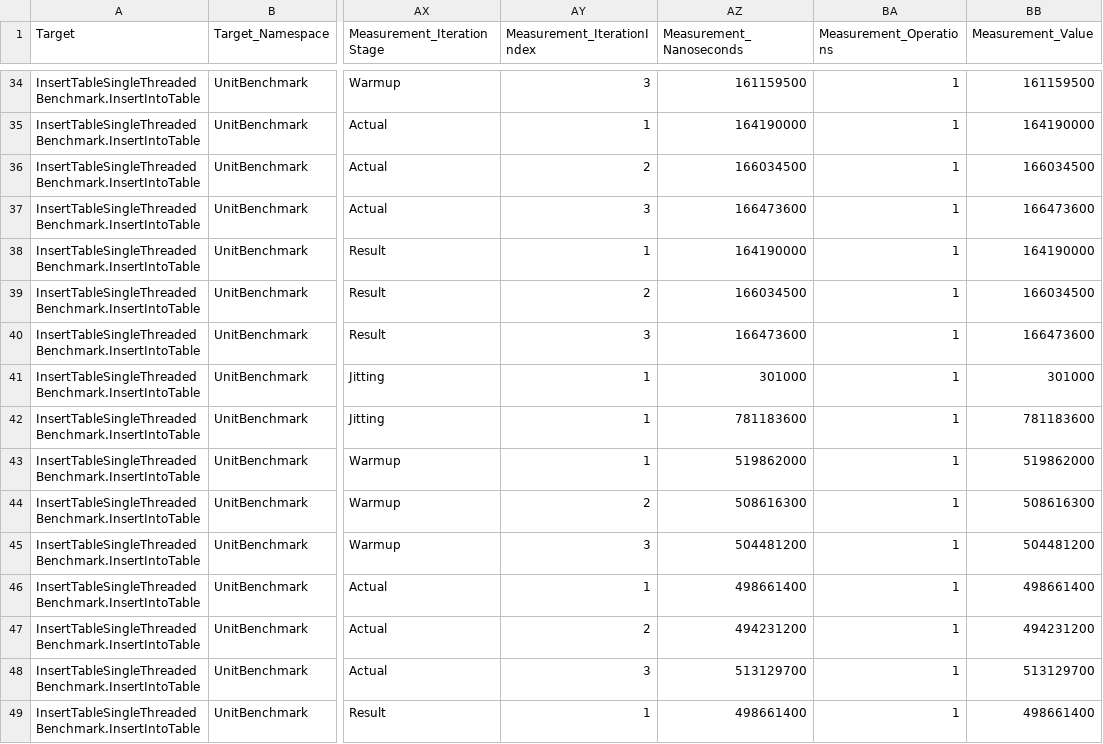
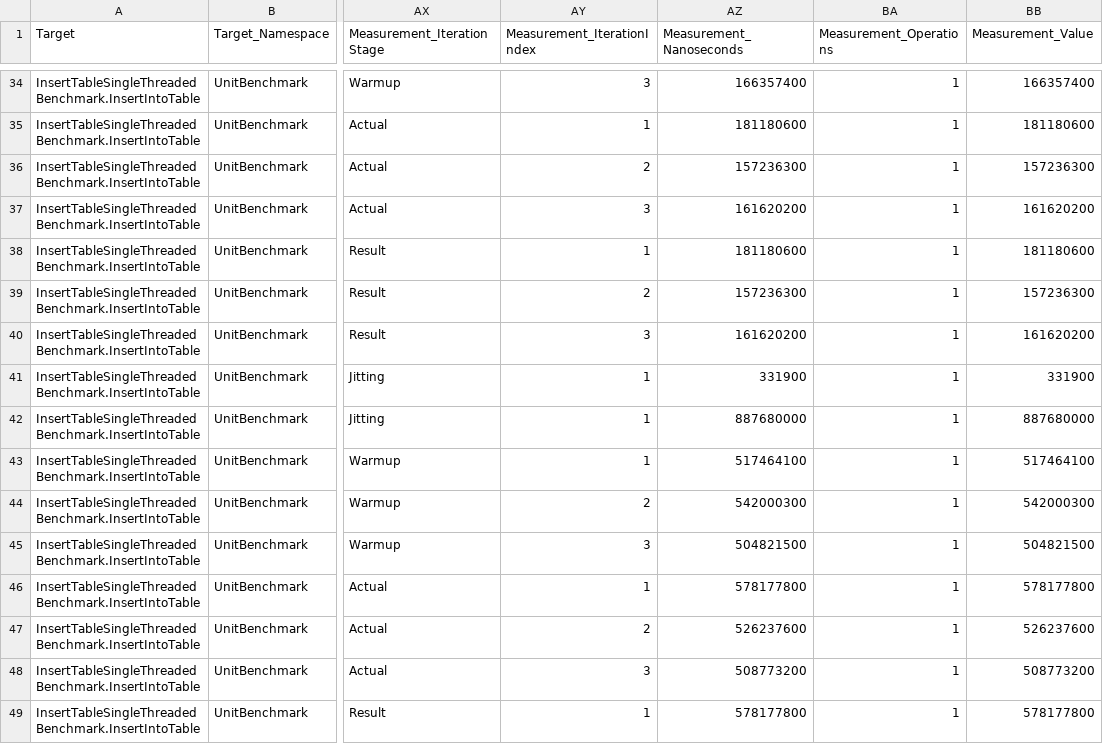
Before and after one commit to dasatomic/bgdb, a CSV file: UnitBenchmark/BenchmarkDotNet.Artifacts/results/UnitBenchmark.InsertTableSingleThreadedBenchmark-measurements.csv, drawn as a sheet; only a part is shown, gaps mark what is left out; the diff covers the shown part only; the diff names each change by its address in the sheet, - before the commit and + after, or states it on an @@ line.

```diff
--- a/UnitBenchmark/BenchmarkDotNet.Artifacts/results/UnitBenchmark.InsertTableSingleThreadedBenchmark-measurements.csv
+++ b/UnitBenchmark/BenchmarkDotNet.Artifacts/results/UnitBenchmark.InsertTableSingleThreadedBenchmark-measurements.csv
-AZ34 (Measurement_Nanoseconds): 161159500
+AZ34 (Measurement_Nanoseconds): 166357400
-BB34 (Measurement_Value): 161159500
+BB34 (Measurement_Value): 166357400
-AZ35 (Measurement_Nanoseconds): 164190000
+AZ35 (Measurement_Nanoseconds): 181180600
-BB35 (Measurement_Value): 164190000
+BB35 (Measurement_Value): 181180600
-AZ36 (Measurement_Nanoseconds): 166034500
+AZ36 (Measurement_Nanoseconds): 157236300
-BB36 (Measurement_Value): 166034500
+BB36 (Measurement_Value): 157236300
-AZ37 (Measurement_Nanoseconds): 166473600
+AZ37 (Measurement_Nanoseconds): 161620200
-BB37 (Measurement_Value): 166473600
+BB37 (Measurement_Value): 161620200
-AZ38 (Measurement_Nanoseconds): 164190000
+AZ38 (Measurement_Nanoseconds): 181180600
-BB38 (Measurement_Value): 164190000
+BB38 (Measurement_Value): 181180600
-AZ39 (Measurement_Nanoseconds): 166034500
+AZ39 (Measurement_Nanoseconds): 157236300
-BB39 (Measurement_Value): 166034500
+BB39 (Measurement_Value): 157236300
-AZ40 (Measurement_Nanoseconds): 166473600
+AZ40 (Measurement_Nanoseconds): 161620200
-BB40 (Measurement_Value): 166473600
+BB40 (Measurement_Value): 161620200
-AZ41 (Measurement_Nanoseconds): 301000
+AZ41 (Measurement_Nanoseconds): 331900
-BB41 (Measurement_Value): 301000
+BB41 (Measurement_Value): 331900
-AZ42 (Measurement_Nanoseconds): 781183600
+AZ42 (Measurement_Nanoseconds): 887680000
-BB42 (Measurement_Value): 781183600
+BB42 (Measurement_Value): 887680000
-AZ43 (Measurement_Nanoseconds): 519862000
+AZ43 (Measurement_Nanoseconds): 517464100
-BB43 (Measurement_Value): 519862000
+BB43 (Measurement_Value): 517464100
-AZ44 (Measurement_Nanoseconds): 508616300
+AZ44 (Measurement_Nanoseconds): 542000300
-BB44 (Measurement_Value): 508616300
+BB44 (Measurement_Value): 542000300
-AZ45 (Measurement_Nanoseconds): 504481200
+AZ45 (Measurement_Nanoseconds): 504821500
-BB45 (Measurement_Value): 504481200
+BB45 (Measurement_Value): 504821500
-AZ46 (Measurement_Nanoseconds): 498661400
+AZ46 (Measurement_Nanoseconds): 578177800
-BB46 (Measurement_Value): 498661400
+BB46 (Measurement_Value): 578177800
-AZ47 (Measurement_Nanoseconds): 494231200
+AZ47 (Measurement_Nanoseconds): 526237600
-BB47 (Measurement_Value): 494231200
+BB47 (Measurement_Value): 526237600
-AZ48 (Measurement_Nanoseconds): 513129700
+AZ48 (Measurement_Nanoseconds): 508773200
-BB48 (Measurement_Value): 513129700
+BB48 (Measurement_Value): 508773200
-AZ49 (Measurement_Nanoseconds): 498661400
+AZ49 (Measurement_Nanoseconds): 578177800
-BB49 (Measurement_Value): 498661400
+BB49 (Measurement_Value): 578177800
```
Also changed, not shown: 134 edited cells elsewhere in this file, UnitBenchmark/BenchmarkDotNet.Artifacts/results/UnitBenchmark.InsertTableSingleThreadedBenchmark-report.csv, 53 other files.
